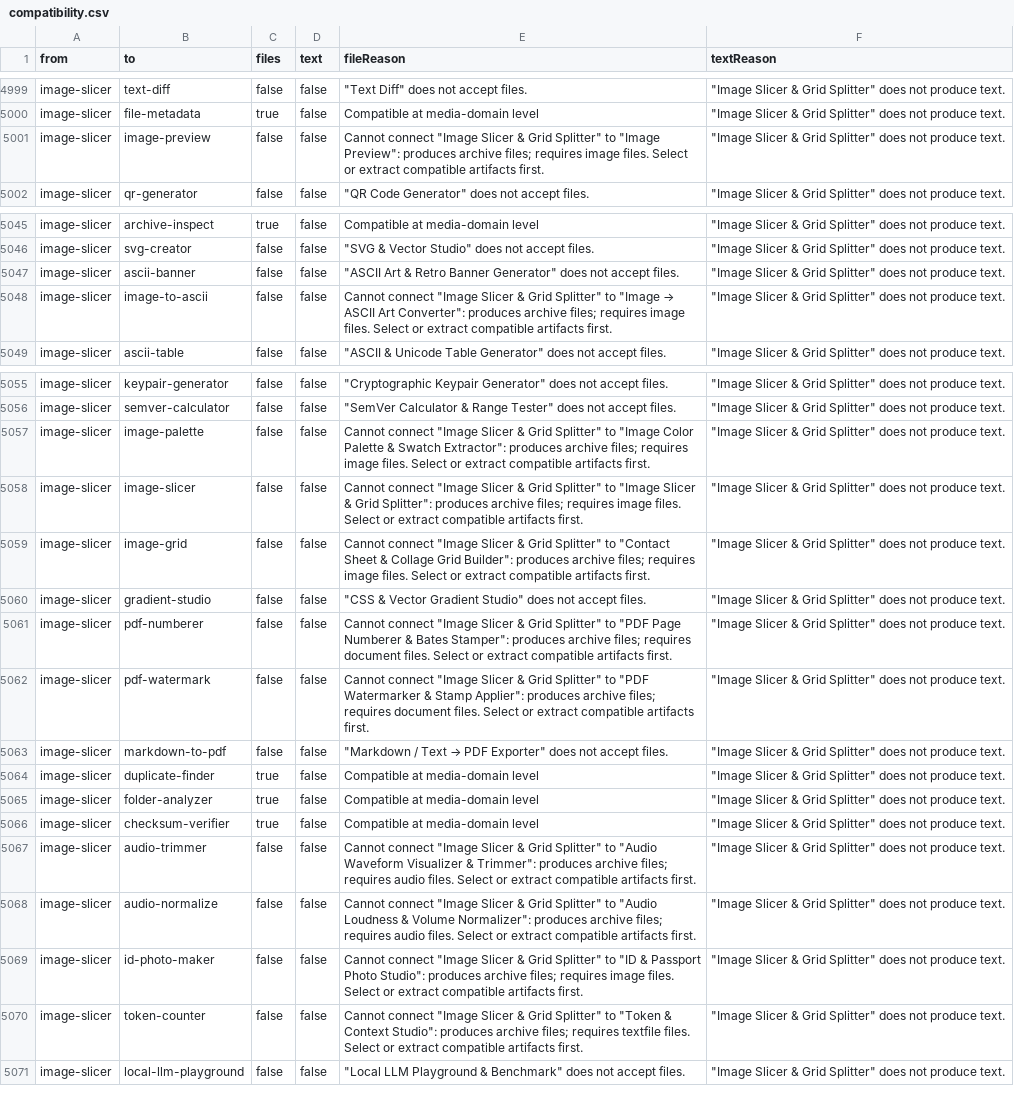
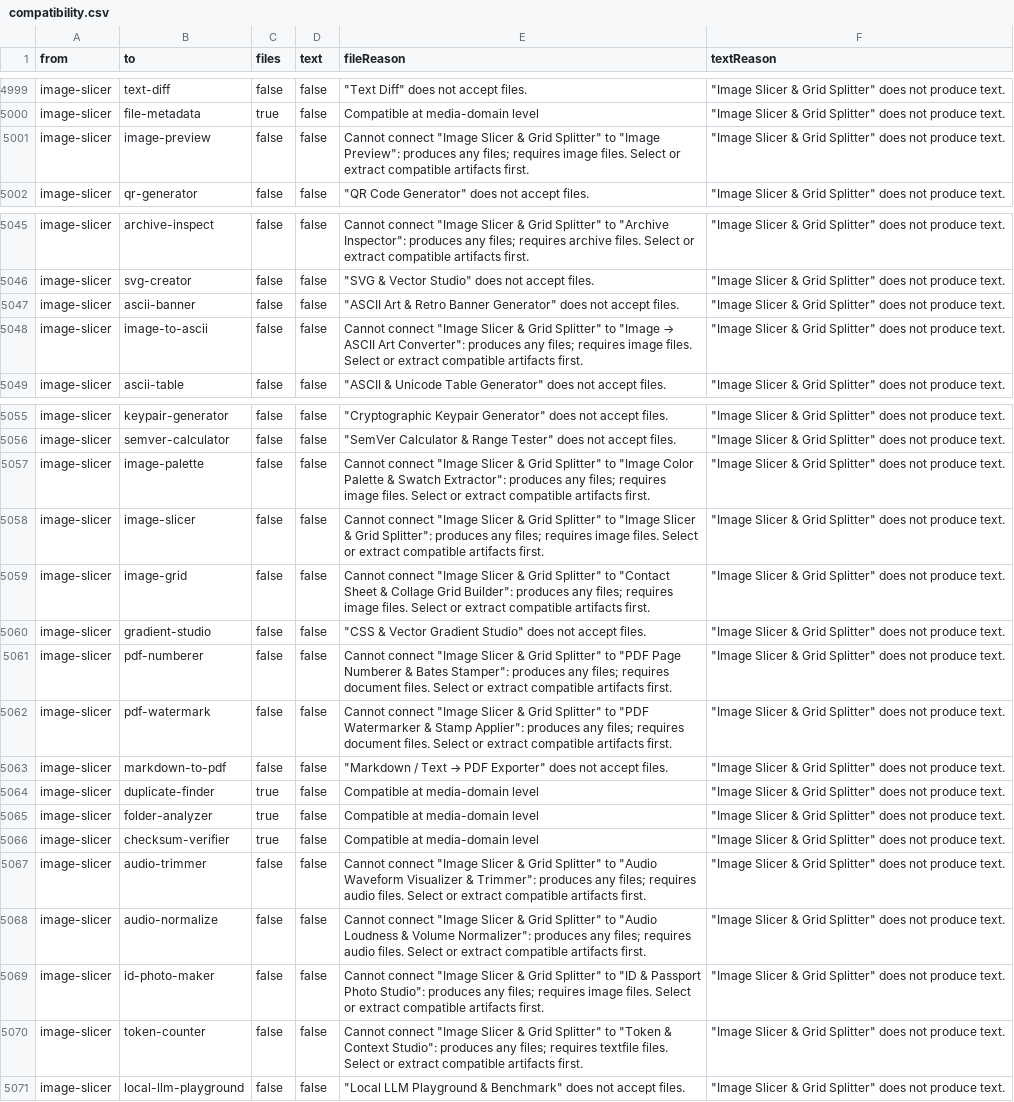
Before and after one commit to johncarlangelo/Hermanos-Stash, a CSV file: docs/workflow-audit/compatibility.csv, drawn as a sheet; only a part is shown, gaps mark what is left out; the diff covers the shown part only; the diff names each change by its address in the sheet, - before the commit and + after, or states it on an @@ line.

Commit message:
fix(workflow): classify image slicer exports as mixed artifacts

```diff
--- a/docs/workflow-audit/compatibility.csv
+++ b/docs/workflow-audit/compatibility.csv
-E5001 (fileReason): …Preview": produces archive files; requires…
+E5001 (fileReason): …Preview": produces any files; requires…
-C5045 (files): true
+C5045 (files): false
-E5045 (fileReason): Compatible at media-domain level
+E5045 (fileReason): Cannot connect "Image Slicer & Grid Splitter" to "Archive Inspector": produces any files; requires archive files. Select or extract compatible artifacts first.
-E5048 (fileReason): …Converter": produces archive files; requires…
+E5048 (fileReason): …Converter": produces any files; requires…
-E5057 (fileReason): …Extractor": produces archive files; requires…
+E5057 (fileReason): …Extractor": produces any files; requires…
-E5058 (fileReason): …Splitter": produces archive files; requires…
+E5058 (fileReason): …Splitter": produces any files; requires…
-E5059 (fileReason): …Builder": produces archive files; requires…
+E5059 (fileReason): …Builder": produces any files; requires…
-E5061 (fileReason): …Stamper": produces archive files; requires…
+E5061 (fileReason): …Stamper": produces any files; requires…
-E5062 (fileReason): …Applier": produces archive files; requires…
+E5062 (fileReason): …Applier": produces any files; requires…
-E5067 (fileReason): …Trimmer": produces archive files; requires…
+E5067 (fileReason): …Trimmer": produces any files; requires…
-E5068 (fileReason): …Normalizer": produces archive files; requires…
+E5068 (fileReason): …Normalizer": produces any files; requires…
-E5069 (fileReason): …Studio": produces archive files; requires…
+E5069 (fileReason): …Studio": produces any files; requires…
-E5070 (fileReason): …Studio": produces archive files; requires…
+E5070 (fileReason): …Studio": produces any files; requires…
```
Also changed, not shown: 24 edited cells elsewhere in this file, docs/workflow-audit/tools.csv, 7 other files.
